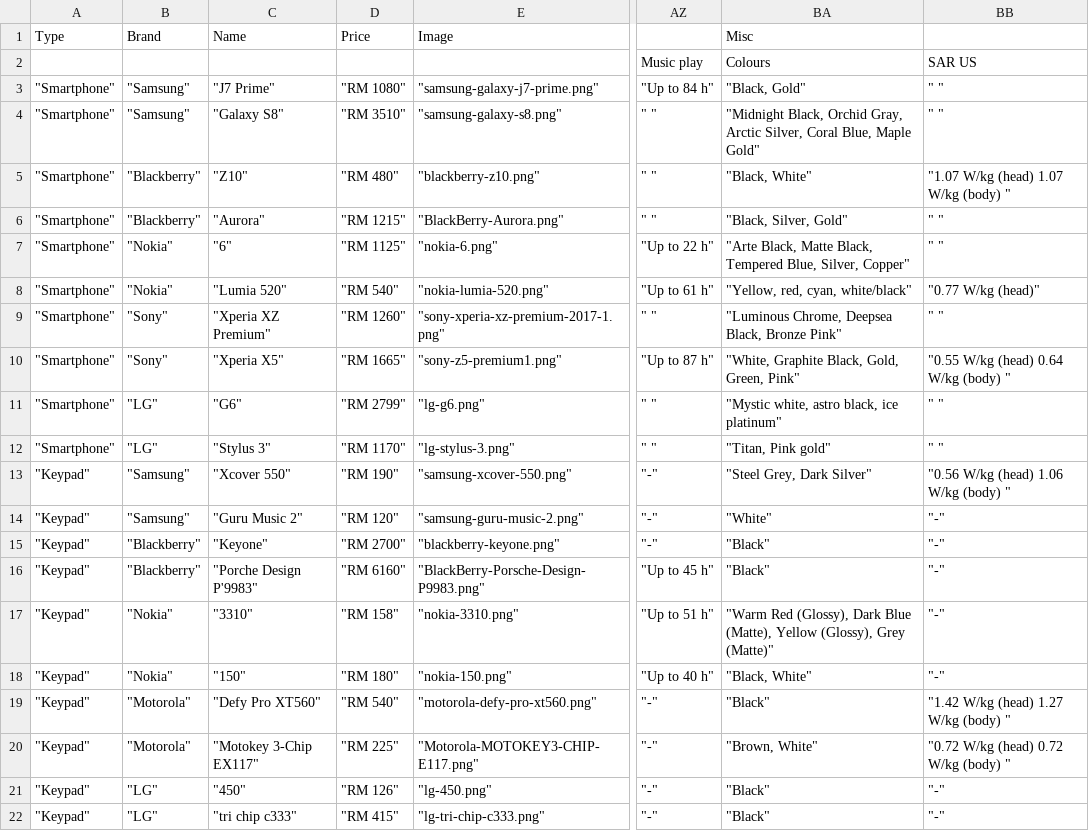
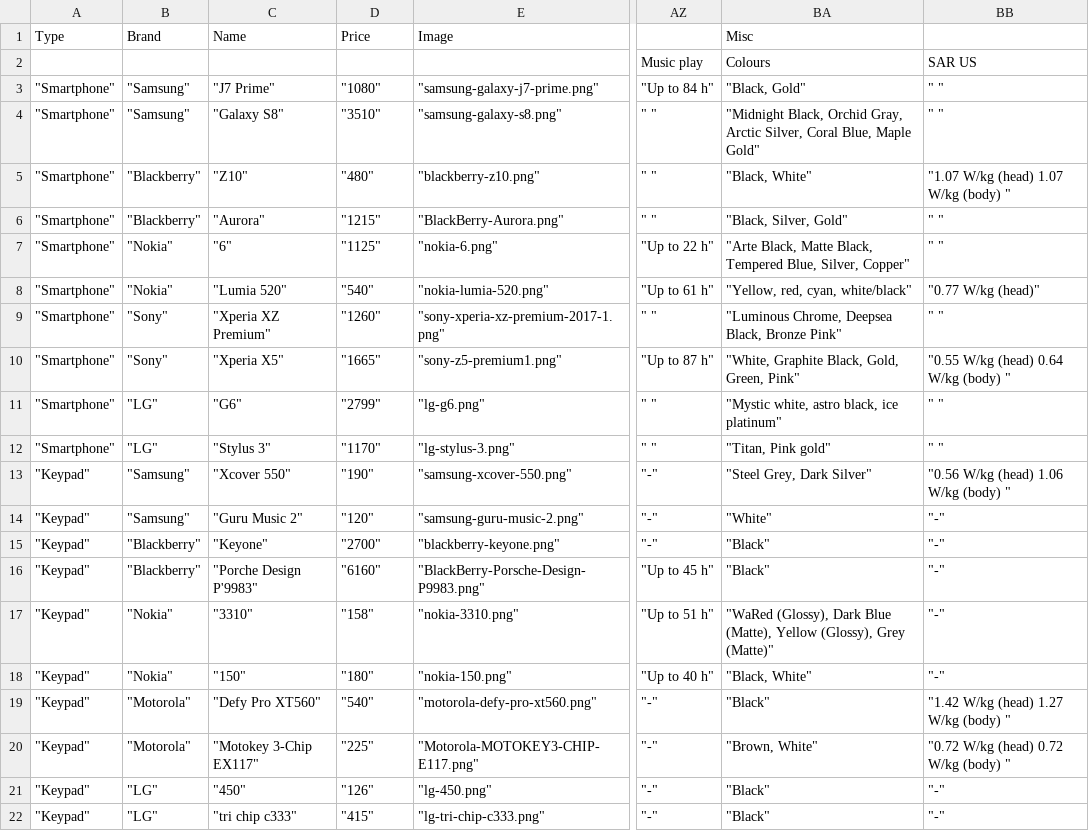
Before and after one commit to amirunpri2018/MobilePhoneRecommendationSystem, a CSV file: hehe (3).csv, drawn as a sheet; only a part is shown, gaps mark what is left out; the diff names each change by its address in the sheet, - before the commit and + after, or states it on an @@ line.

```diff
--- a/hehe (3).csv
+++ b/hehe (3).csv
-D3: "RM 1080"
+D3: "1080"
-D4: "RM 3510"
+D4: "3510"
-D5: "RM 480"
+D5: "480"
-D6: "RM 1215"
+D6: "1215"
-D7: "RM 1125"
+D7: "1125"
-D8: "RM 540"
+D8: "540"
-D9: "RM 1260"
+D9: "1260"
-D10: "RM 1665"
+D10: "1665"
-D11: "RM 2799"
+D11: "2799"
-D12: "RM 1170"
+D12: "1170"
-D13: "RM 190"
+D13: "190"
-D14: "RM 120"
+D14: "120"
-D15: "RM 2700"
+D15: "2700"
-D16: "RM 6160"
+D16: "6160"
-D17: "RM 158"
+D17: "158"
-BA17 (Colours): "Warm Red (Glossy), Dark…
+BA17 (Colours): "WaRed (Glossy), Dark…
-D18: "RM 180"
+D18: "180"
-D19: "RM 540"
+D19: "540"
-D20: "RM 225"
+D20: "225"
-D21: "RM 126"
+D21: "126"
-D22: "RM 415"
+D22: "415"
```
Also changed, not shown: 12 other files.
